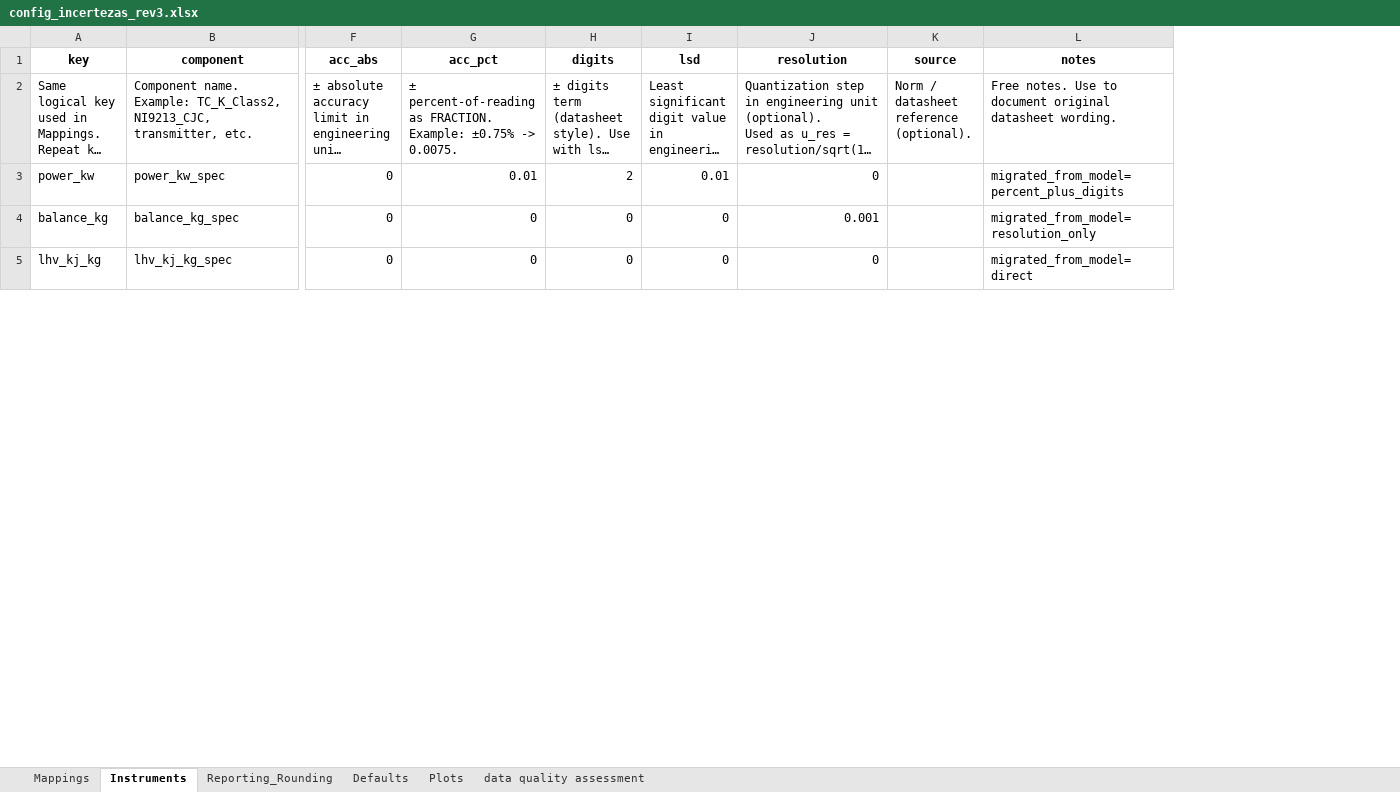
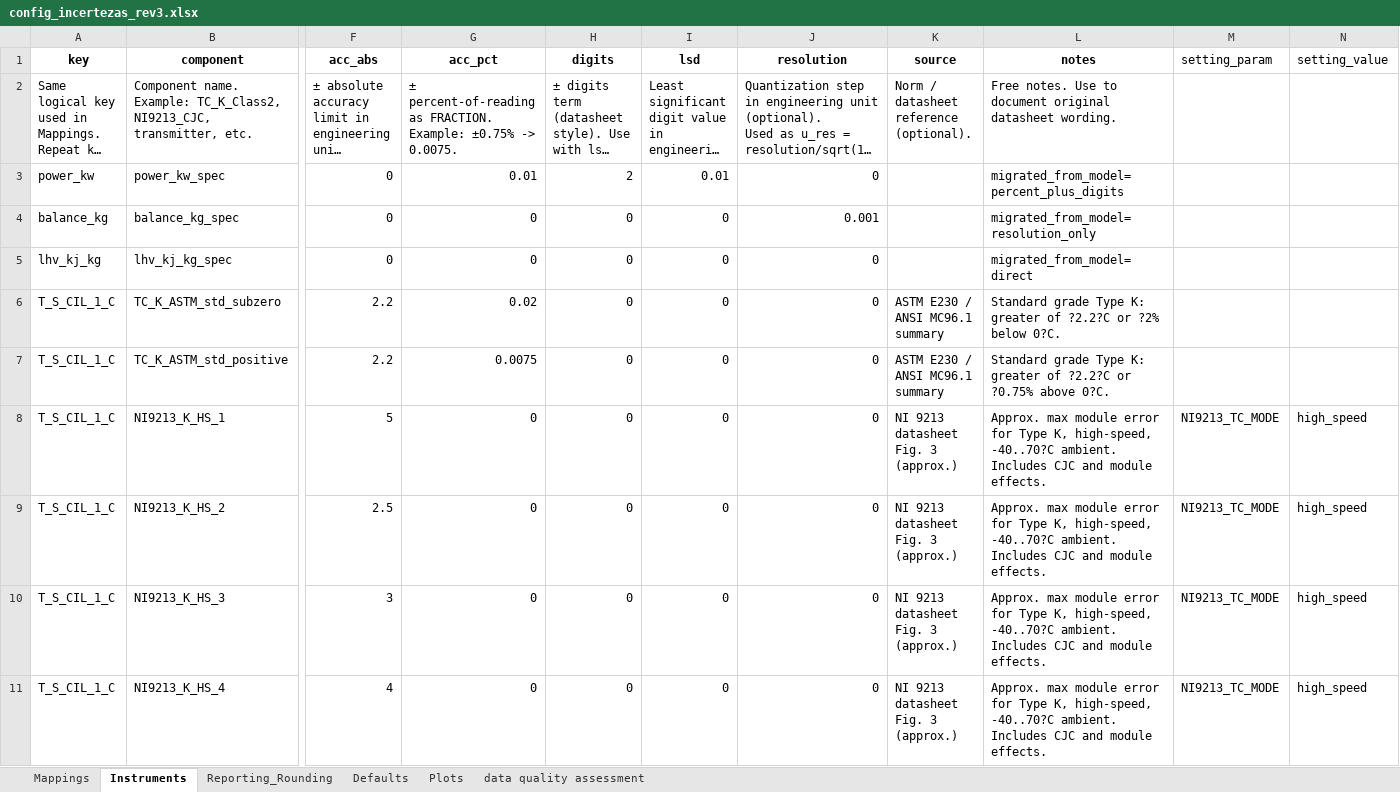
Before and after one commit to Motterdude/nanum-pipeline-28, an Excel workbook: config/config_incertezas_rev3.xlsx, sheet Instruments, drawn as a sheet; only a part is shown, gaps mark what is left out; long unchanged cells end in …; values as stored, in another font and other column widths than the file's, no borders; rows hold the shown columns only; the diff covers the shown part only; the diff names each change by its address in the sheet, - before the commit and + after, or states it on an @@ line.

```diff
--- a/config/config_incertezas_rev3.xlsx (sheet Instruments)
+++ b/config/config_incertezas_rev3.xlsx (sheet Instruments)
+column M (setting_param), empty
+column N (setting_value), empty
+row 6: T_S_CIL_1_C | TC_K_ASTM_std_subzero | 2.2 | 0.02 | 0 | 0 | 0 | ASTM E230 / ANSI MC96.1 summary | Standard grade Type K: greater of ?2.2?C or ?2% below 0?C.
+row 7: T_S_CIL_1_C | TC_K_ASTM_std_positive | 2.2 | 0.0075 | 0 | 0 | 0 | ASTM E230 / ANSI MC96.1 summary | Standard grade Type K: greater of ?2.2?C or ?0.75% above 0?C.
+row 8: T_S_CIL_1_C | NI9213_K_HS_1 | 5 | 0 | 0 | 0 | 0 | NI 9213 datasheet Fig. 3 (approx.) | Approx. max module error for Type K, high-speed, -40..70?C ambient. Includes CJC and module effects. | NI9213_TC_MODE | high_speed
+row 9: T_S_CIL_1_C | NI9213_K_HS_2 | 2.5 | 0 | 0 | 0 | 0 | NI 9213 datasheet Fig. 3 (approx.) | Approx. max module error for Type K, high-speed, -40..70?C ambient. Includes CJC and module effects. | NI9213_TC_MODE | high_speed
+row 10: T_S_CIL_1_C | NI9213_K_HS_3 | 3 | 0 | 0 | 0 | 0 | NI 9213 datasheet Fig. 3 (approx.) | Approx. max module error for Type K, high-speed, -40..70?C ambient. Includes CJC and module effects. | NI9213_TC_MODE | high_speed
+row 11: T_S_CIL_1_C | NI9213_K_HS_4 | 4 | 0 | 0 | 0 | 0 | NI 9213 datasheet Fig. 3 (approx.) | Approx. max module error for Type K, high-speed, -40..70?C ambient. Includes CJC and module effects. | NI9213_TC_MODE | high_speed
```
Also changed, not shown: 134 added rows, 2 removed rows and 24 edited cells elsewhere in this sheet, sheet Mappings, sheet Plots, sheet Defaults, 5 other files.
